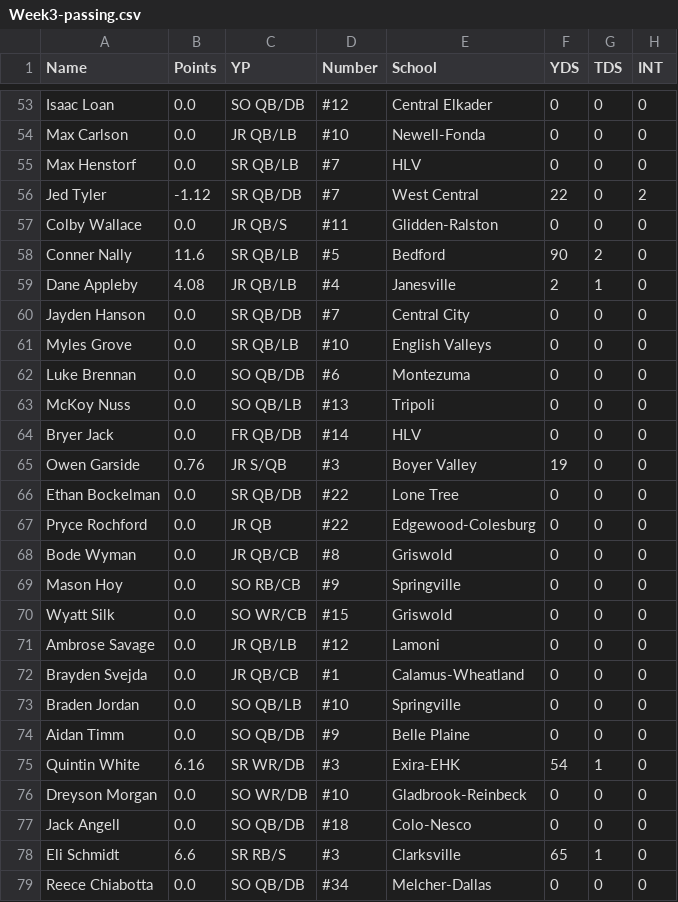
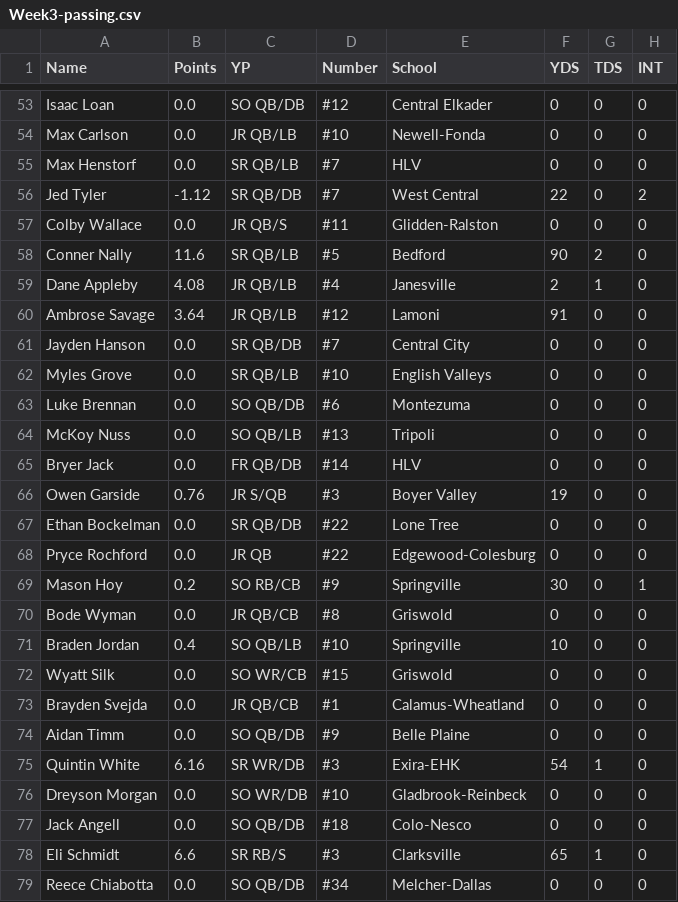
Before and after one commit to Fwiy27/8Man, a CSV file: data/Week3-passing.csv, drawn as a sheet; only a part is shown, gaps mark what is left out; removed rows and columns are numbered as before the commit, all else as after; the diff names each change by its address in the sheet, - before the commit and + after, or states it on an @@ line.

```diff
--- a/data/Week3-passing.csv
+++ b/data/Week3-passing.csv
+row 60: Ambrose Savage | 3.64 | JR QB/LB | #12 | Lamoni | 91 | 0 | 0
+row 69: Mason Hoy | 0.2 | SO RB/CB | #9 | Springville | 30 | 0 | 1
-row 69: Mason Hoy | 0.0 | SO RB/CB | #9 | Springville | 0 | 0 | 0
+row 71: Braden Jordan | 0.4 | SO QB/LB | #10 | Springville | 10 | 0 | 0
-row 71: Ambrose Savage | 0.0 | JR QB/LB | #12 | Lamoni | 0 | 0 | 0
-row 73: Braden Jordan | 0.0 | SO QB/LB | #10 | Springville | 0 | 0 | 0
```
Also changed, not shown: data/Week3-points-ps.csv, data/Week3-points.csv, 10 other files.
